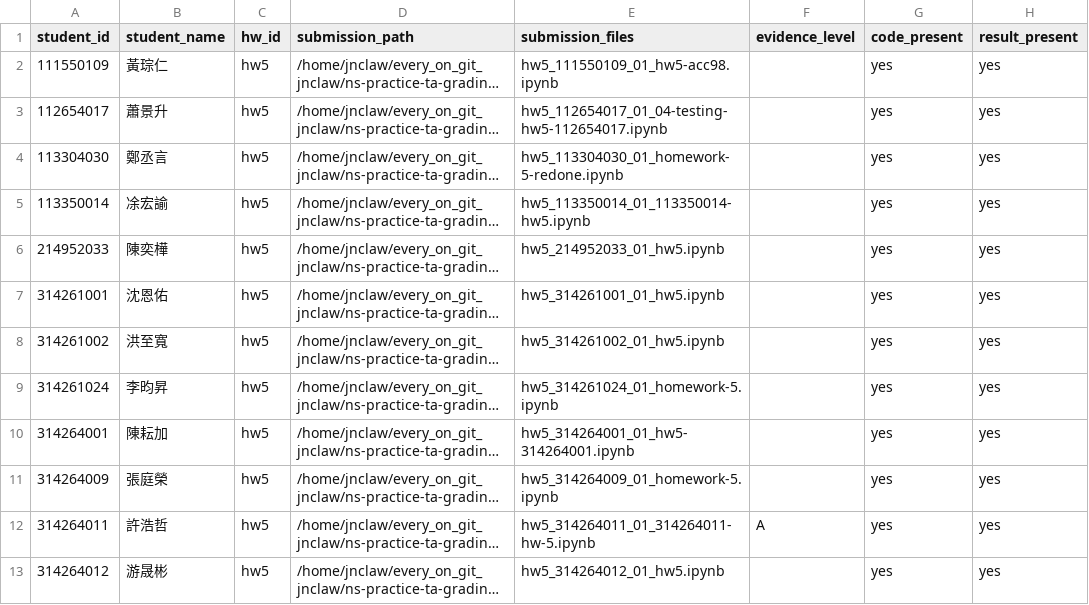
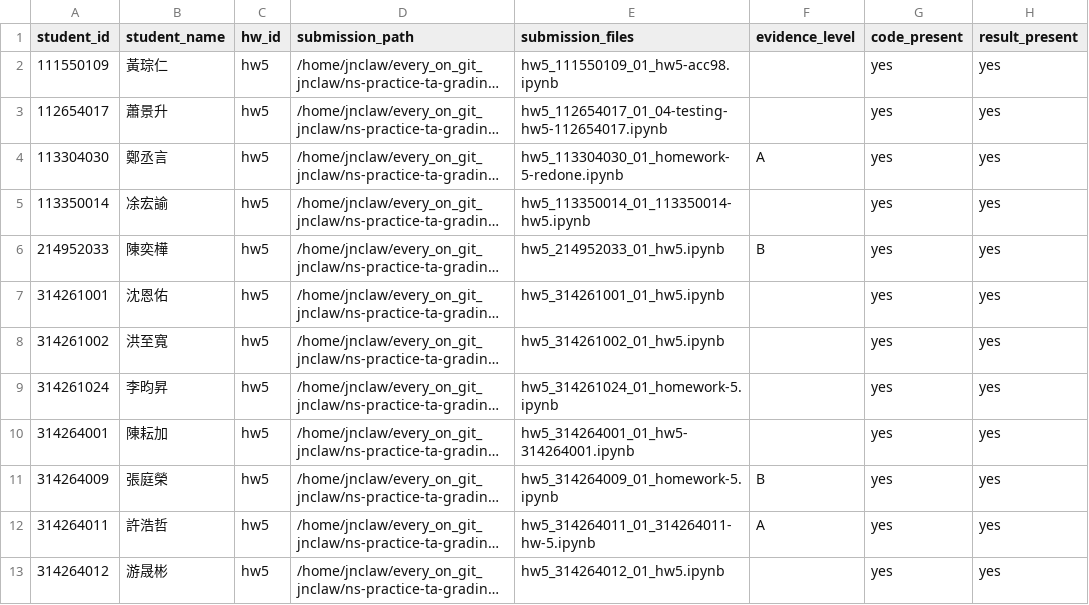
Before and after one commit to JasonLn0711/ns-practice-ta-grading-2026s, a CSV file: grading/hw5/evidence.csv, drawn as a sheet; only a part is shown; long unchanged cells end in …; the diff names each change by its address in the sheet, - before the commit and + after, or states it on an @@ line.

```diff
--- a/grading/hw5/evidence.csv
+++ b/grading/hw5/evidence.csv
-F4 (evidence_level): (empty)
+F4 (evidence_level): A
-F6 (evidence_level): (empty)
+F6 (evidence_level): B
-F11 (evidence_level): (empty)
+F11 (evidence_level): B
```
Also changed, not shown: grading/hw5/deduction_log.csv, grading/hw5/scores.csv, 5 other files.
